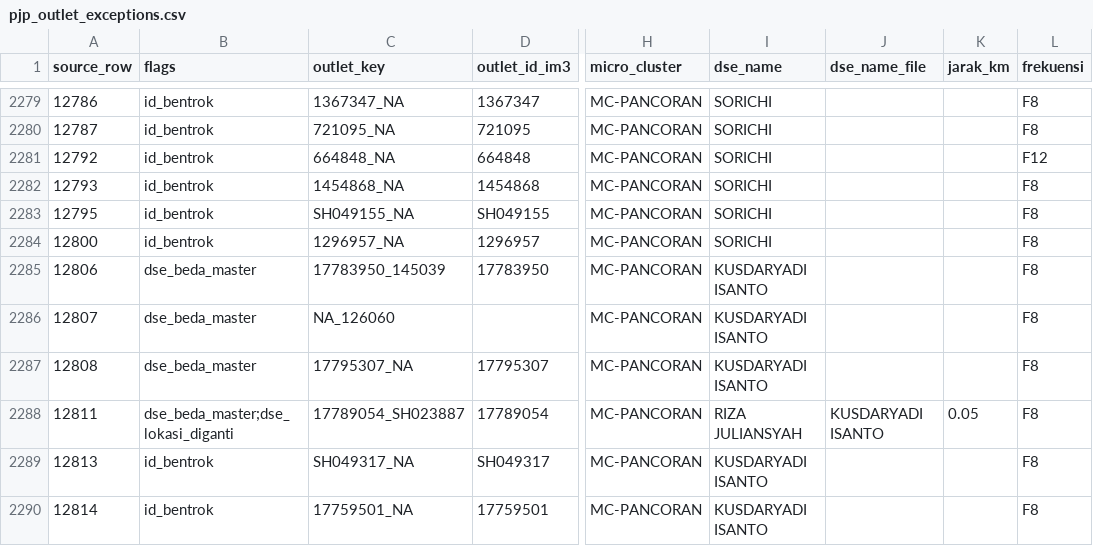
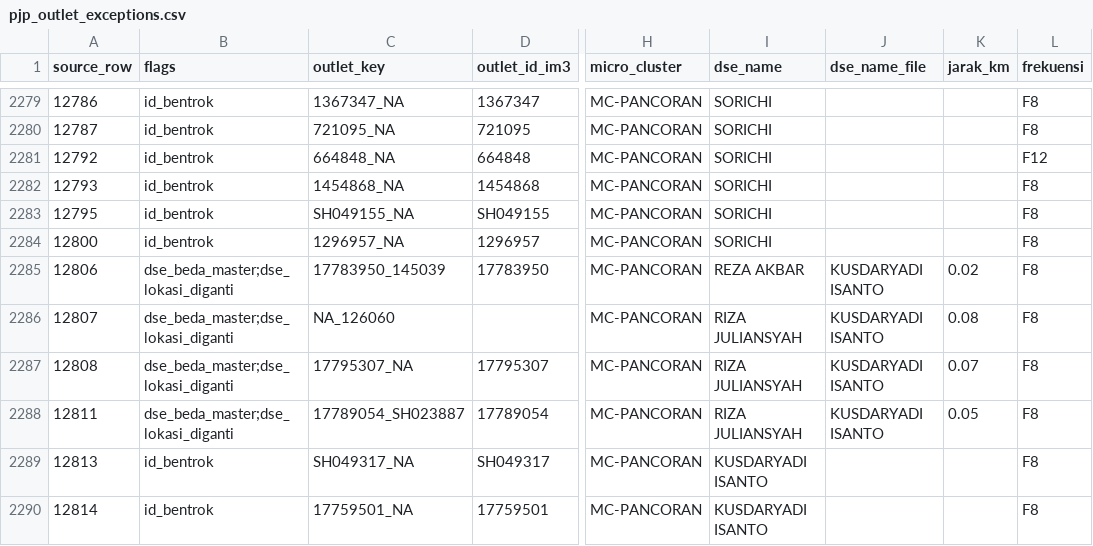
Before and after one commit to shatya-fram/supply-demand-monitoring, a CSV file: data/catalogues/pjp_outlet_exceptions.csv, drawn as a sheet; only a part is shown, gaps mark what is left out; the diff names each change by its address in the sheet, - before the commit and + after, or states it on an @@ line.

```diff
--- a/data/catalogues/pjp_outlet_exceptions.csv
+++ b/data/catalogues/pjp_outlet_exceptions.csv
-B2285:B2287 (flags): dse_beda_master
+B2285:B2287 (flags): dse_beda_master;dse_lokasi_diganti
-I2285 (dse_name): KUSDARYADI ISANTO
+I2285 (dse_name): REZA AKBAR
-J2285:J2287 (dse_name_file): (empty)
+J2285:J2287 (dse_name_file): KUSDARYADI ISANTO
-K2285 (jarak_km): (empty)
+K2285 (jarak_km): 0.02
-I2286:I2287 (dse_name): KUSDARYADI ISANTO
+I2286:I2287 (dse_name): RIZA JULIANSYAH
-K2286 (jarak_km): (empty)
+K2286 (jarak_km): 0.08
-K2287 (jarak_km): (empty)
+K2287 (jarak_km): 0.07
```
Also changed, not shown: data/catalogues/kro_outlet_catalogue.csv, data/catalogues/nonpjp_tx_flags.csv, 27 other files.
